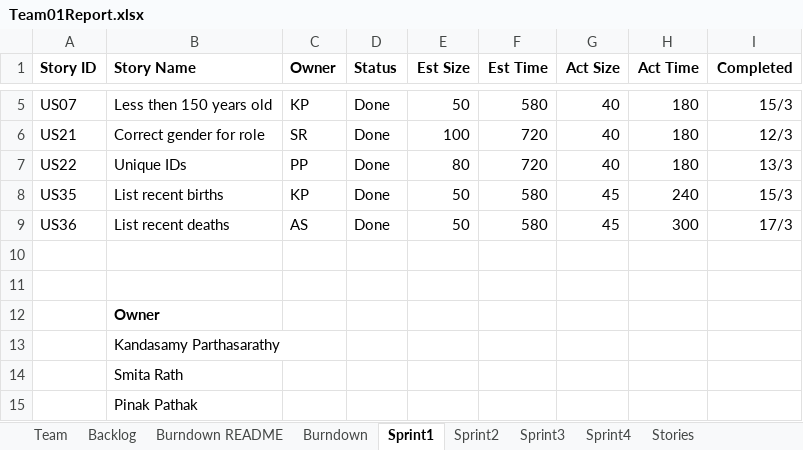
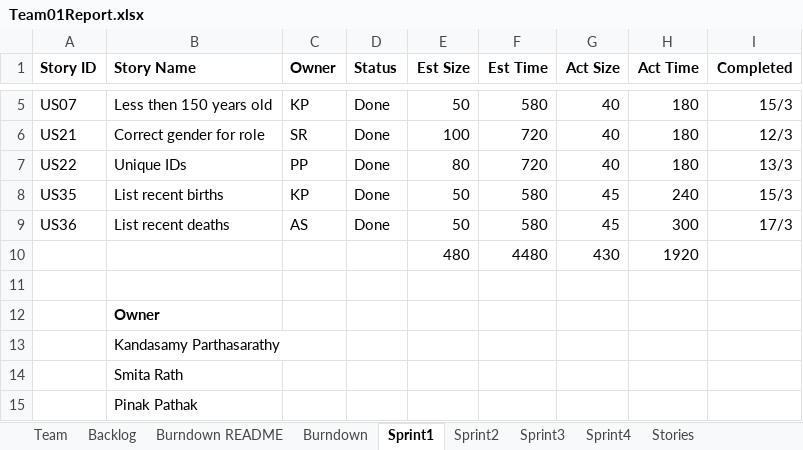
Before and after one commit to SmitaRath/AgileMethodologies_FinalProject, an Excel workbook: Team01Report.xlsx, sheet Sprint1, drawn as a sheet; only a part is shown, gaps mark what is left out; values as stored, in another font and other column widths than the file's, no borders; the diff names each change by its address in the sheet, - before the commit and + after, or states it on an @@ line.

Commit message:
sprint 4 excel is updated

```diff
--- a/Team01Report.xlsx (sheet Sprint1)
+++ b/Team01Report.xlsx (sheet Sprint1)
-row 10: (empty)
+row 10:  |  |  |  | 480 | 4480 | 430 | 1920
```
Also changed, not shown: sheet Sprint4, charts or pictures, 1 other file.
